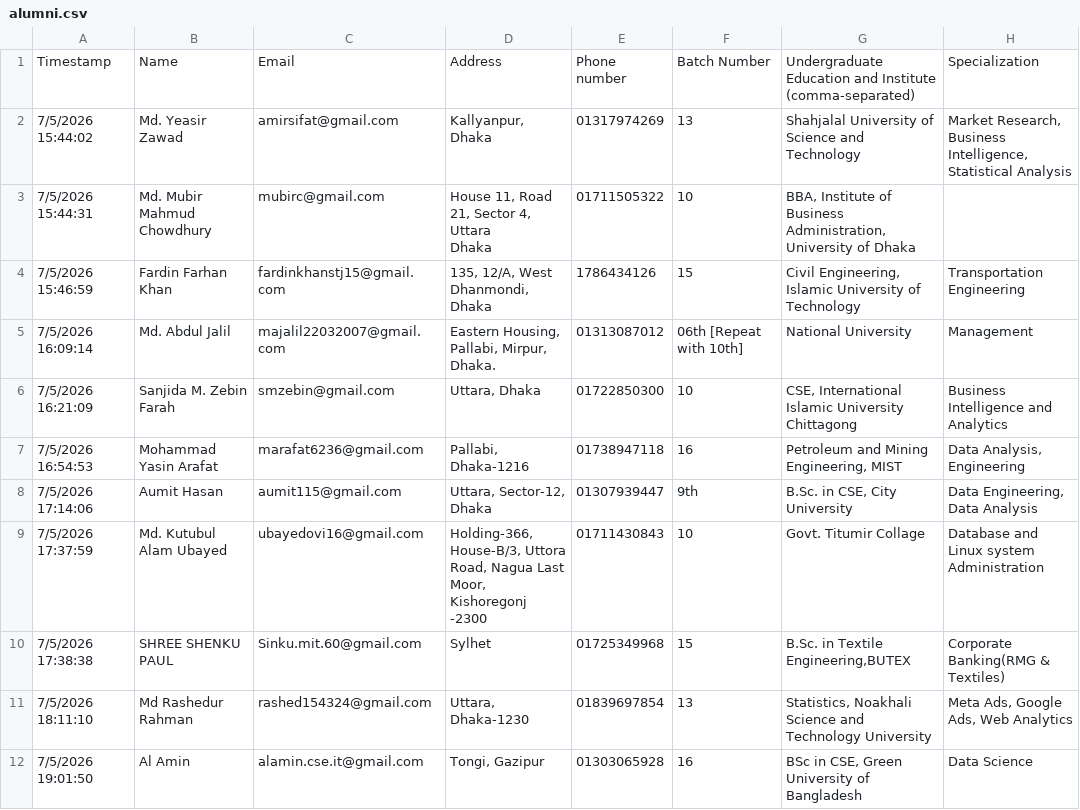
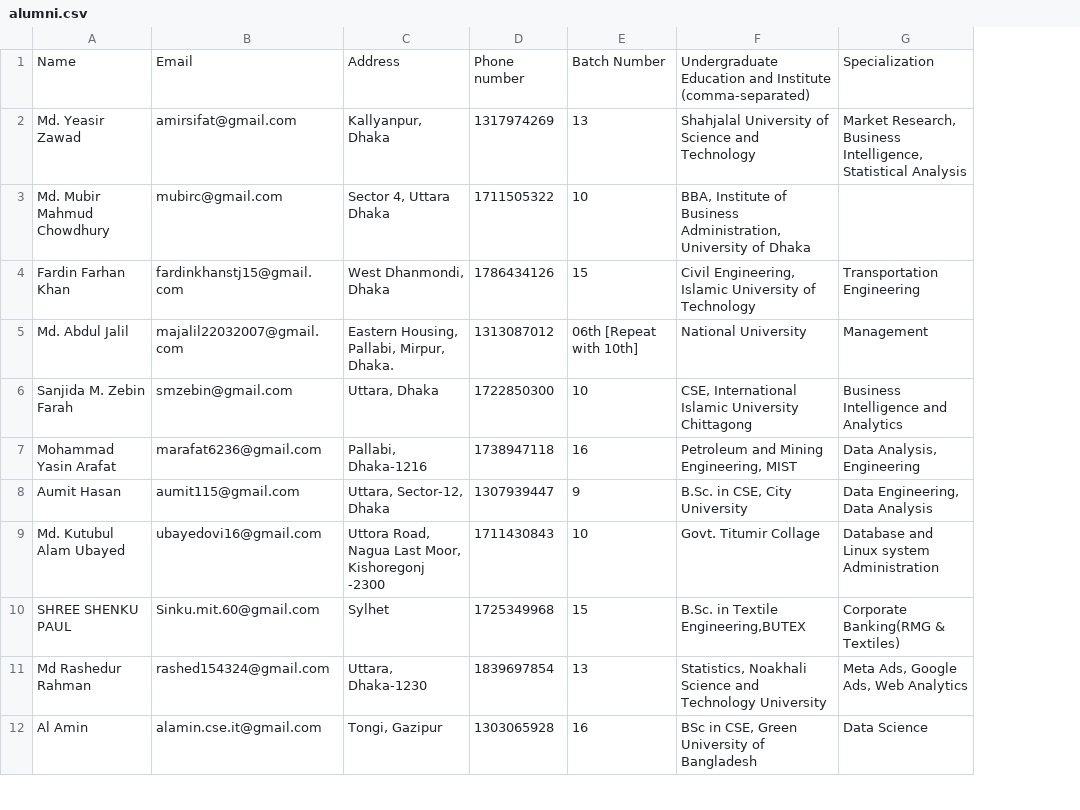
Before and after one commit to juwpasds/juwpasds.github.io, a CSV file: alumni.csv, drawn as a sheet; only a part is shown; removed rows and columns are numbered as before the commit, all else as after; ↵ is a line break in a cell; the diff names each change by its address in the sheet, - before the commit and + after, or states it on an @@ line.

Commit message:
Add files via upload

```diff
--- a/alumni.csv
+++ b/alumni.csv
-column A, rows 1-12: Timestamp | 7/5/2026 15:44:02 | 7/5/2026 15:44:31 | 7/5/2026 15:46:59 | 7/5/2026 16:09:14 | 7/5/2026 16:21:09 | 7/5/2026 16:54:53 | 7/5/2026 17:14:06 | 7/5/2026 17:37:59 | 7/5/2026 17:38:38 | 7/5/2026 18:11:10 | 7/5/2026 19:01:50
-column E, rows 1-12: Phone number | 01317974269 | 01711505322 | 1786434126 | 01313087012 | 01722850300 | 01738947118 | 01307939447 | 01711430843 | 01725349968 | 01839697854 | 01303065928
+column D, rows 1-12: Phone number | 1317974269 | 1711505322 | 1786434126 | 1313087012 | 1722850300 | 1738947118 | 1307939447 | 1711430843 | 1725349968 | 1839697854 | 1303065928
-C3: House 11, Road 21, Sector 4, Uttara ↵ Dhaka
+C3: Sector 4, Uttara ↵ Dhaka
-C4: 135, 12/A, West Dhanmondi, Dhaka
+C4: West Dhanmondi, Dhaka
-E8: 9th
+E8: 9
-C9: Holding-366, House-B/3, Uttora Road,…
+C9: Uttora Road,…
```
